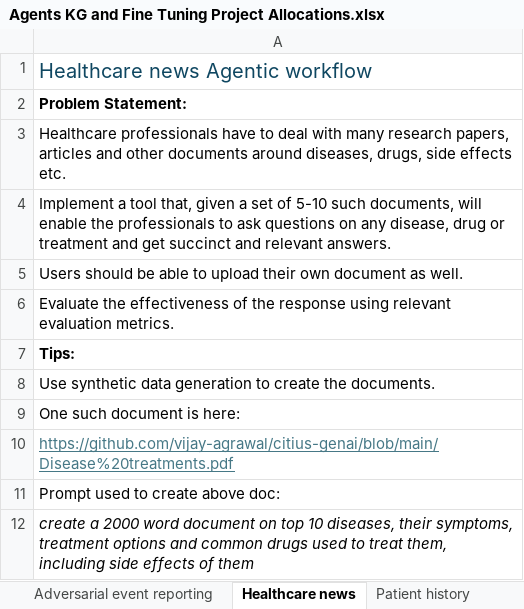
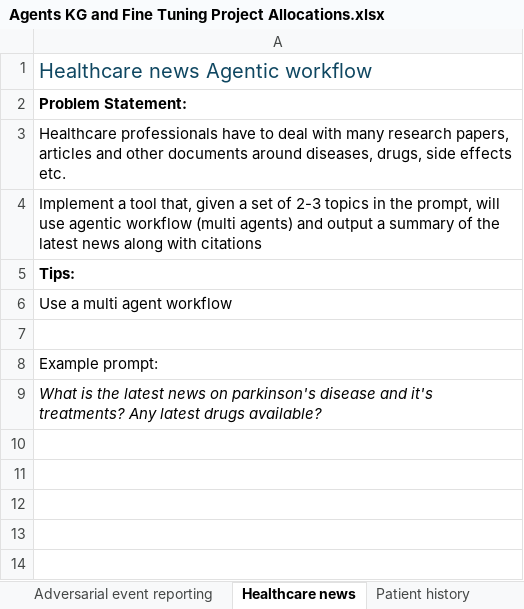
Before and after one commit to vijay-agrawal/citius-genai, an Excel workbook: Agents KG and Fine Tuning Project Allocations.xlsx, sheet Healthcare news, drawn as a sheet; values as stored, in another font and other column widths than the file's, no borders; removed rows and columns are numbered as before the commit, all else as after; the diff names each change by its address in the sheet, - before the commit and + after, or states it on an @@ line.

Commit message:
Add files via upload

```diff
--- a/Agents KG and Fine Tuning Project Allocations.xlsx (sheet Healthcare news)
+++ b/Agents KG and Fine Tuning Project Allocations.xlsx (sheet Healthcare news)
-A4: …set of 5-10 such documents, will enable the professionals to ask questions on any disease, drug or treatment and get succinct and relevant answers.
+A4: …set of 2-3 topics in the prompt, will use agentic workflow (multi agents) and output a summary of the latest news along with citations
-row 5: Users should be able to upload their own document as well.
-row 6: Evaluate the effectiveness of the response using relevant evaluation metrics.
-A6: Use synthetic data generation to create the documents.
+A6: Use a multi agent workflow
-A7: One such document is here:
+A7: (empty)
-A8: https://github.com/vijay-agrawal/citius-genai/blob/main/Disease%20treatments.pdf
+A8: Example prompt:
@@ A8 underline: on → off, text colour: #467886 → black @@
-A9: Prompt used to create above doc:
+A9: What is the latest news on parkinson's disease and it's treatments? Any latest drugs available?
-A9 italic: off
+A9 italic: on
-row 12: create a 2000 word document on top 10 diseases, their symptoms, treatment options and common drugs used to treat them, including side effects of them
```
